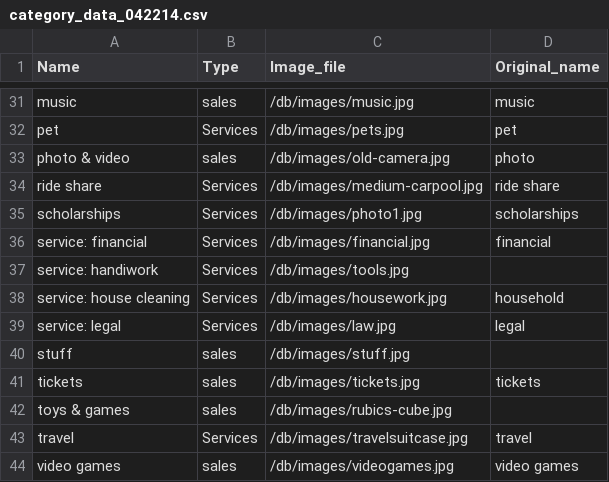
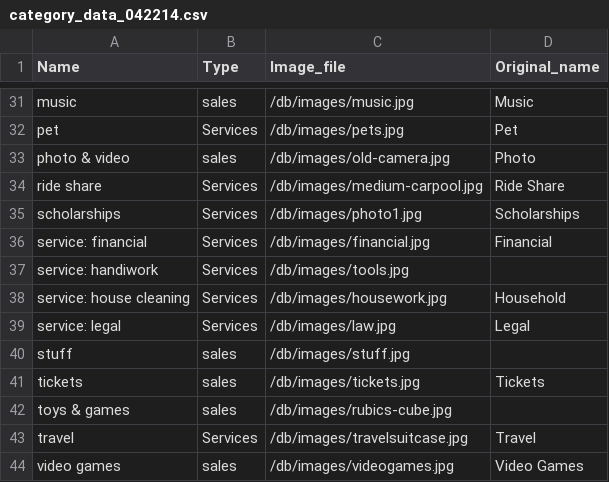
Before and after one commit to sdbmich1/plumboard, a CSV file: db/category_data_042214.csv, drawn as a sheet; only a part is shown, gaps mark what is left out; the diff covers the shown part only; the diff names each change by its address in the sheet, - before the commit and + after, or states it on an @@ line.

Commit message:
Manually titleized original_names of categories in category_data_042214.csv

```diff
--- a/db/category_data_042214.csv
+++ b/db/category_data_042214.csv
-D31 (Original_name): music
+D31 (Original_name): Music
-D32 (Original_name): pet
+D32 (Original_name): Pet
-D33 (Original_name): photo
+D33 (Original_name): Photo
-D34 (Original_name): ride share
+D34 (Original_name): Ride Share
-D35 (Original_name): scholarships
+D35 (Original_name): Scholarships
-D36 (Original_name): financial
+D36 (Original_name): Financial
-D38 (Original_name): household
+D38 (Original_name): Household
-D39 (Original_name): legal
+D39 (Original_name): Legal
-D41 (Original_name): tickets
+D41 (Original_name): Tickets
-D43 (Original_name): travel
+D43 (Original_name): Travel
-D44 (Original_name): video games
+D44 (Original_name): Video Games
```
Also changed, not shown: 25 edited cells elsewhere in this file.
